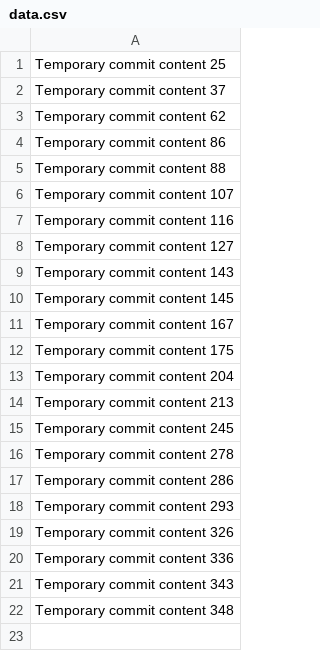
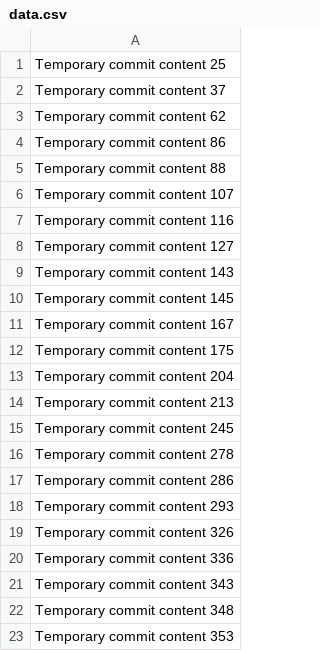
Before and after one commit to tyreme/neuron, a CSV file: edt/data.csv, drawn as a sheet; the diff names each change by its address in the sheet, - before the commit and + after, or states it on an @@ line.

```diff
--- a/edt/data.csv
+++ b/edt/data.csv
+row 23: Temporary commit content 353
```
